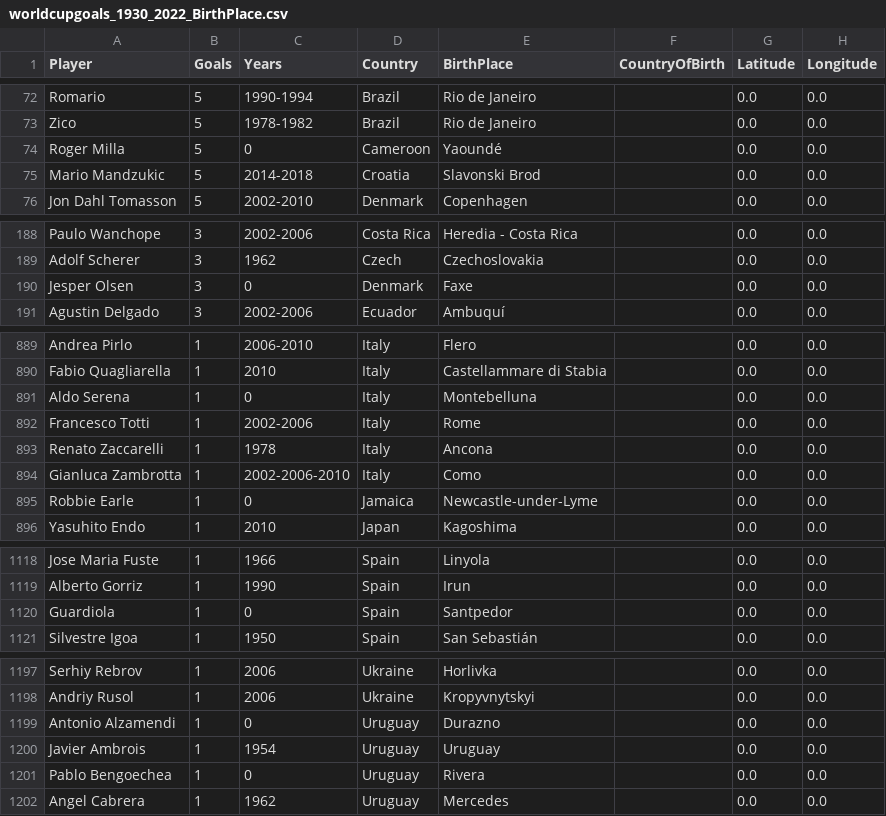
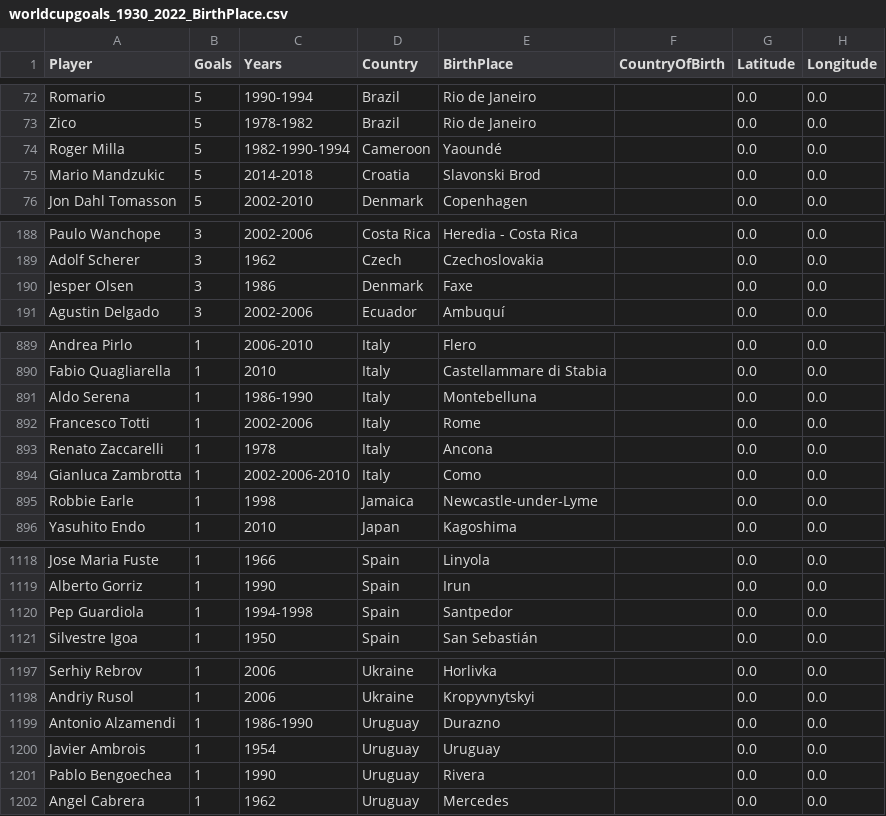
Before and after one commit to SeppeWillems13/world-cup-goal-scorers-globe, a CSV file: edited_cvs/worldcupgoals_1930_2022_BirthPlace.csv, drawn as a sheet; only a part is shown, gaps mark what is left out; the diff covers the shown part only.

```diff
--- a/edited_cvs/worldcupgoals_1930_2022_BirthPlace.csv
+++ b/edited_cvs/worldcupgoals_1930_2022_BirthPlace.csv
@@ -73,3 +73,3 @@ Romario,5,1990-1994,Brazil,Rio de Janeiro,,0.0,0.0
 Zico,5,1978-1982,Brazil,Rio de Janeiro,,0.0,0.0
-Roger Milla,5,0,Cameroon,Yaoundé,,0.0,0.0
+Roger Milla,5,1982-1990-1994,Cameroon,Yaoundé,,0.0,0.0
 Mario Mandzukic,5,2014-2018,Croatia,Slavonski Brod,,0.0,0.0
@@ -189,3 +189,3 @@ Paulo Wanchope,3,2002-2006,Costa Rica,Heredia - Costa Rica,,0.0,0.0
 Adolf Scherer,3,1962,Czech,Czechoslovakia,,0.0,0.0
-Jesper Olsen,3,0,Denmark,Faxe,,0.0,0.0
+Jesper Olsen,3,1986,Denmark,Faxe,,0.0,0.0
 Agustin Delgado,3,2002-2006,Ecuador,Ambuquí,,0.0,0.0
@@ -890,3 +890,3 @@ Andrea Pirlo,1,2006-2010,Italy,Flero,,0.0,0.0
 Fabio Quagliarella,1,2010,Italy,Castellammare di Stabia,,0.0,0.0
-Aldo Serena,1,0,Italy,Montebelluna,,0.0,0.0
+Aldo Serena,1,1986-1990,Italy,Montebelluna,,0.0,0.0
 Francesco Totti,1,2002-2006,Italy,Rome,,0.0,0.0
@@ -894,3 +894,3 @@ Renato Zaccarelli,1,1978,Italy,Ancona,,0.0,0.0
 Gianluca Zambrotta,1,2002-2006-2010,Italy,Como,,0.0,0.0
-Robbie Earle,1,0,Jamaica,Newcastle-under-Lyme,,0.0,0.0
+Robbie Earle,1,1998,Jamaica,Newcastle-under-Lyme,,0.0,0.0
 Yasuhito Endo,1,2010,Japan,Kagoshima,,0.0,0.0
@@ -1119,3 +1119,3 @@ Jose Maria Fuste,1,1966,Spain,Linyola,,0.0,0.0
 Alberto Gorriz,1,1990,Spain,Irun,,0.0,0.0
-Guardiola,1,0,Spain,Santpedor,,0.0,0.0
+Pep Guardiola,1,1994-1998,Spain,Santpedor,,0.0,0.0
 Silvestre Igoa,1,1950,Spain,San Sebastián,,0.0,0.0
@@ -1198,5 +1198,5 @@ Serhiy Rebrov,1,2006,Ukraine,Horlivka,,0.0,0.0
 Andriy Rusol,1,2006,Ukraine,Kropyvnytskyi,,0.0,0.0
-Antonio Alzamendi,1,0,Uruguay,Durazno,,0.0,0.0
+Antonio Alzamendi,1,1986-1990,Uruguay,Durazno,,0.0,0.0
 Javier Ambrois,1,1954,Uruguay,Uruguay,,0.0,0.0
-Pablo Bengoechea,1,0,Uruguay,Rivera,,0.0,0.0
+Pablo Bengoechea,1,1990,Uruguay,Rivera,,0.0,0.0
 Angel Cabrera,1,1962,Uruguay,Mercedes,,0.0,0.0
```
Also changed, not shown: 39 edited cells elsewhere in this file.
